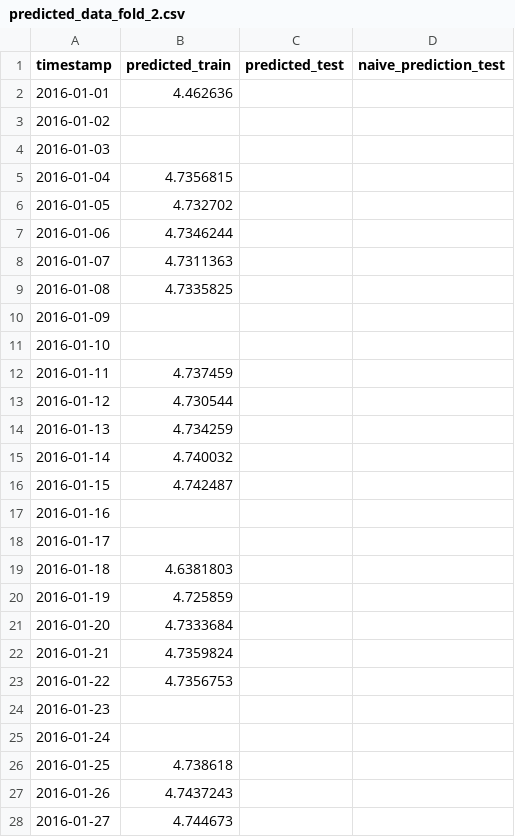
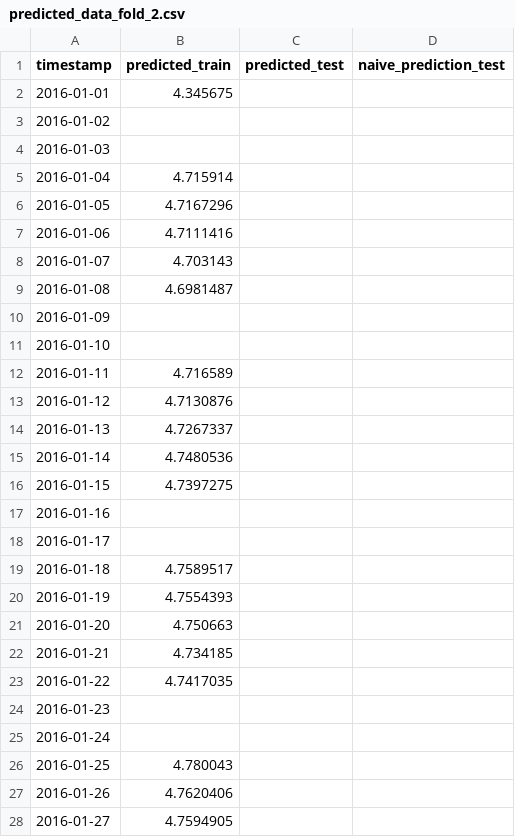
Before and after one commit to goksu-uzunturk/DI502_ElectricityPrediction, a CSV file: notebooks/app/predicted_data_fold_2.csv, drawn as a sheet; only a part is shown; the diff covers the shown part only.

```diff
--- a/notebooks/app/predicted_data_fold_2.csv
+++ b/notebooks/app/predicted_data_fold_2.csv
@@ -1,28 +1,28 @@
 timestamp,predicted_train,predicted_test,naive_prediction_test
-2016-01-01,4.462636,,
+2016-01-01,4.345675,,
 2016-01-02,,,
 2016-01-03,,,
-2016-01-04,4.7356815,,
-2016-01-05,4.732702,,
-2016-01-06,4.7346244,,
-2016-01-07,4.7311363,,
-2016-01-08,4.7335825,,
+2016-01-04,4.715914,,
+2016-01-05,4.7167296,,
+2016-01-06,4.7111416,,
+2016-01-07,4.703143,,
+2016-01-08,4.6981487,,
 2016-01-09,,,
 2016-01-10,,,
-2016-01-11,4.737459,,
-2016-01-12,4.730544,,
-2016-01-13,4.734259,,
-2016-01-14,4.740032,,
-2016-01-15,4.742487,,
+2016-01-11,4.716589,,
+2016-01-12,4.7130876,,
+2016-01-13,4.7267337,,
+2016-01-14,4.7480536,,
+2016-01-15,4.7397275,,
 2016-01-16,,,
 2016-01-17,,,
-2016-01-18,4.6381803,,
-2016-01-19,4.725859,,
-2016-01-20,4.7333684,,
-2016-01-21,4.7359824,,
-2016-01-22,4.7356753,,
+2016-01-18,4.7589517,,
+2016-01-19,4.7554393,,
+2016-01-20,4.750663,,
+2016-01-21,4.734185,,
+2016-01-22,4.7417035,,
 2016-01-23,,,
 2016-01-24,,,
-2016-01-25,4.738618,,
-2016-01-26,4.7437243,,
-2016-01-27,4.744673,,
+2016-01-25,4.780043,,
+2016-01-26,4.7620406,,
+2016-01-27,4.7594905,,
```
Also changed, not shown: 70 edited cells elsewhere in this file, notebooks/app/predicted_data_fold_3.csv, notebooks/app/predicted_data_fold_4.csv, 11 other files.
